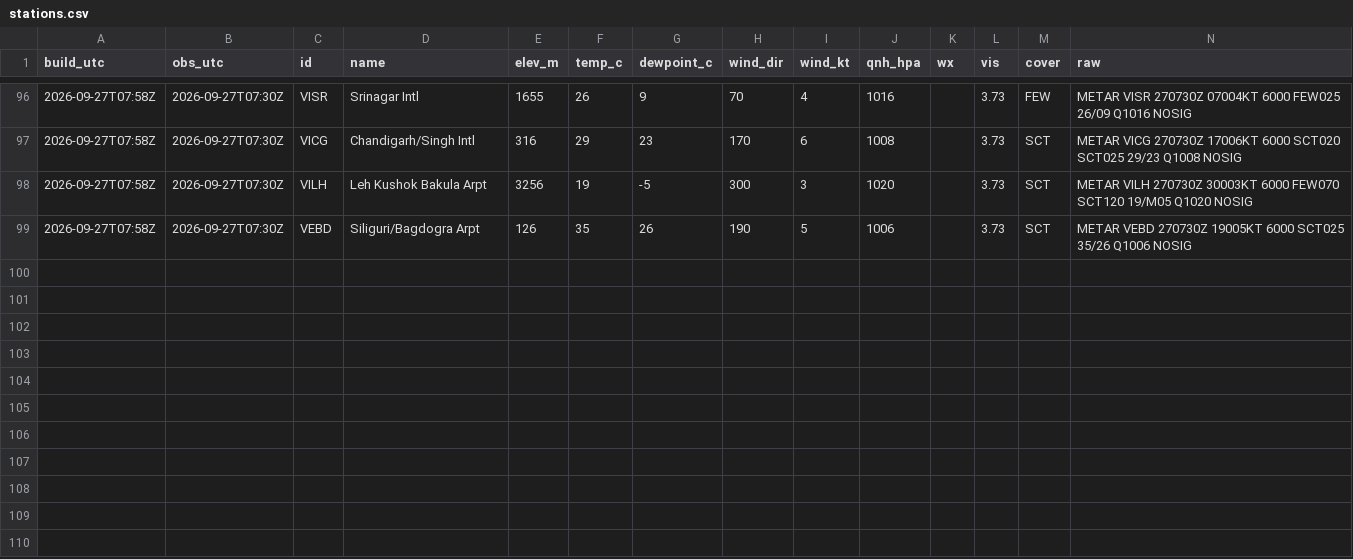
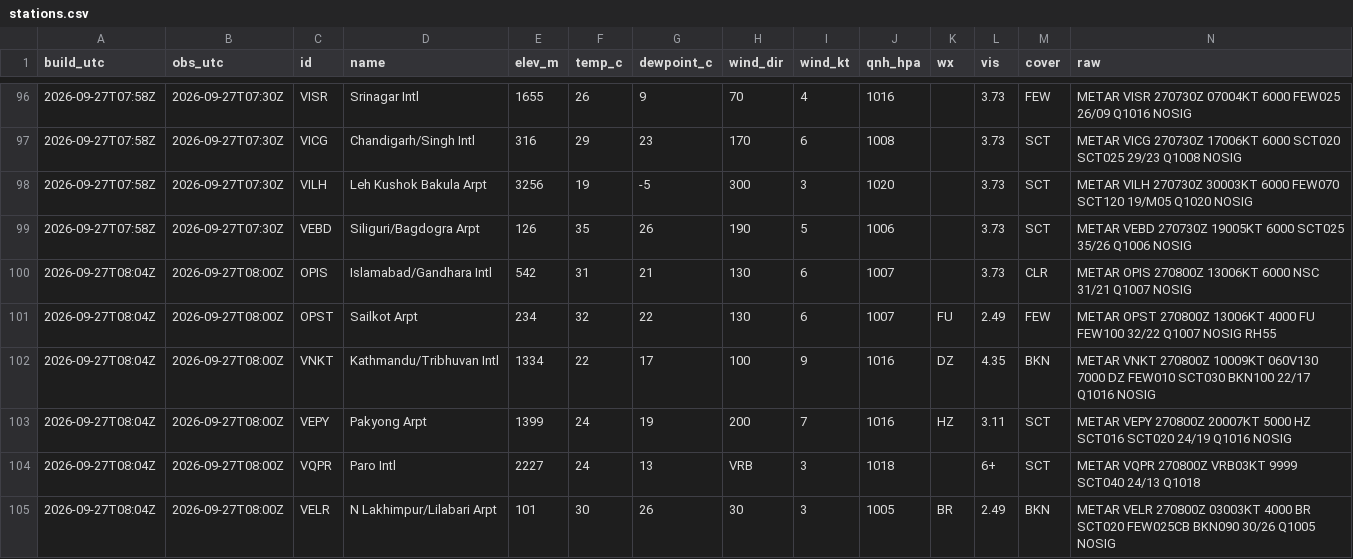
Before and after one commit to rahulbhargavain/himalaya-nowcast-atlas, a CSV file: stations.csv, drawn as a sheet; only a part is shown, gaps mark what is left out.

```diff
--- a/stations.csv
+++ b/stations.csv
@@ -99 +99,7 @@ build_utc,obs_utc,id,name,elev_m,temp_c,dewpoint_c,wind_dir,wind_kt,qnh_hpa,wx,v
 2026-09-27T07:58Z,2026-09-27T07:30Z,VEBD,Siliguri/Bagdogra Arpt,126,35,26,190,5,1006,,3.73,SCT,METAR VEBD 270730Z 19005KT 6000 SCT025 35/26 Q1006 NOSIG
+2026-09-27T08:04Z,2026-09-27T08:00Z,OPIS,Islamabad/Gandhara Intl,542,31,21,130,6,1007,,3.73,CLR,METAR OPIS 270800Z 13006KT 6000 NSC 31/21 Q1007 NOSIG
+2026-09-27T08:04Z,2026-09-27T08:00Z,OPST,Sailkot Arpt,234,32,22,130,6,1007,FU,2.49,FEW,METAR OPST 270800Z 13006KT 4000 FU FEW100 32/22 Q1007 NOSIG RH55
+2026-09-27T08:04Z,2026-09-27T08:00Z,VNKT,Kathmandu/Tribhuvan Intl,1334,22,17,100,9,1016,DZ,4.35,BKN,METAR VNKT 270800Z 10009KT 060V130 7000 DZ FEW010 SCT030 BKN100 22/17 Q1016 NOSIG
+2026-09-27T08:04Z,2026-09-27T08:00Z,VEPY,Pakyong Arpt,1399,24,19,200,7,1016,HZ,3.11,SCT,METAR VEPY 270800Z 20007KT 5000 HZ SCT016 SCT020 24/19 Q1016 NOSIG
+2026-09-27T08:04Z,2026-09-27T08:00Z,VQPR,Paro Intl,2227,24,13,VRB,3,1018,,6+,SCT,METAR VQPR 270800Z VRB03KT 9999 SCT040 24/13 Q1018
+2026-09-27T08:04Z,2026-09-27T08:00Z,VELR,N Lakhimpur/Lilabari Arpt,101,30,26,30,3,1005,BR,2.49,BKN,METAR VELR 270800Z 03003KT 4000 BR SCT020 FEW025CB BKN090 30/26 Q1005 NOSIG
```
Also changed, not shown: builds.csv, gauges.csv, 9 other files.
